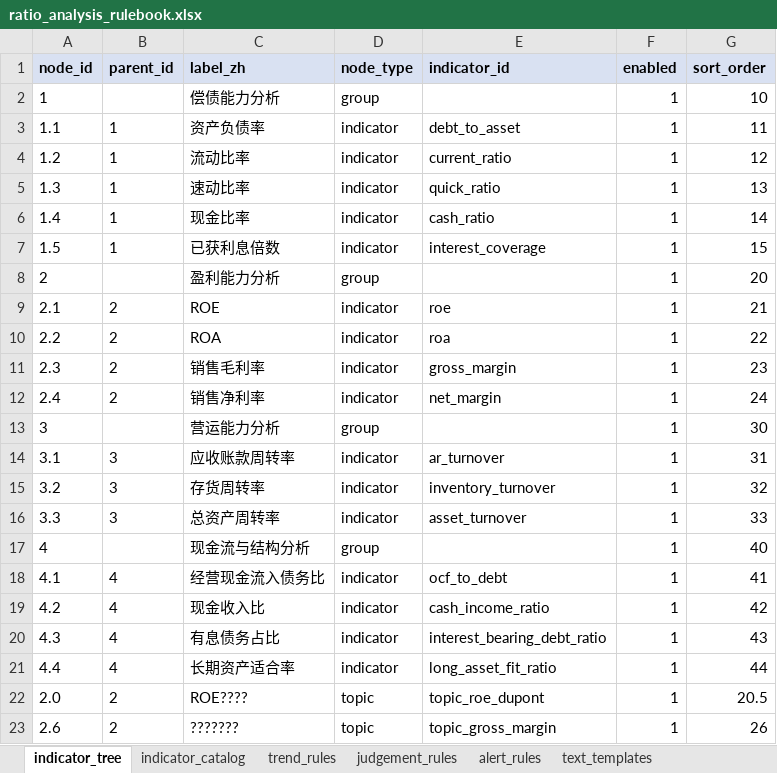
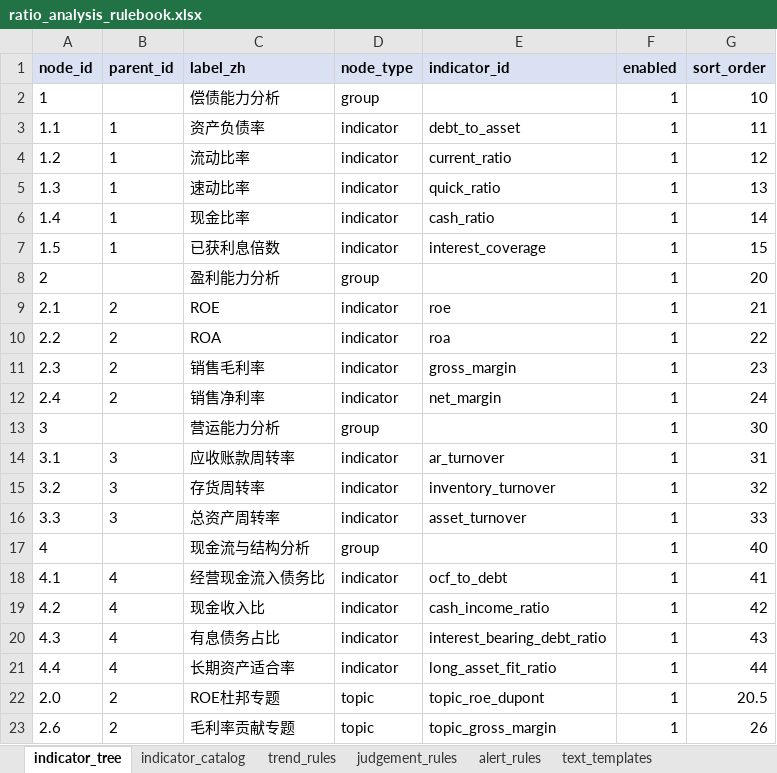
Before and after one commit to nudscn/credit_risk_system, an Excel workbook: config/ratio_analysis_rulebook.xlsx, sheet indicator_tree, drawn as a sheet; values as stored, in another font and other column widths than the file's, no borders; the diff names each change by its address in the sheet, - before the commit and + after, or states it on an @@ line.

```diff
--- a/config/ratio_analysis_rulebook.xlsx (sheet indicator_tree)
+++ b/config/ratio_analysis_rulebook.xlsx (sheet indicator_tree)
-C22 (label_zh): ROE????
+C22 (label_zh): ROE杜邦专题
-C23 (label_zh): ???????
+C23 (label_zh): 毛利率贡献专题
```
Also changed, not shown: config/key_ratio_rulebook.xlsx, config/rulebook.xlsx, 2 other files.
